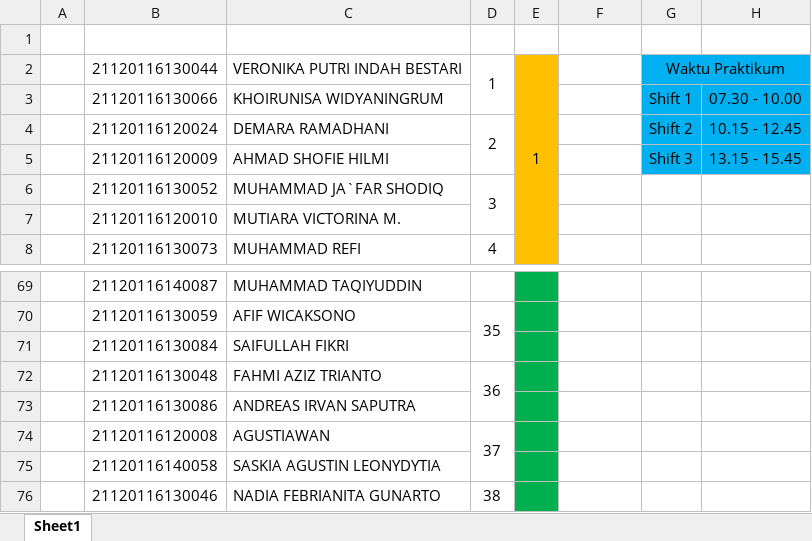
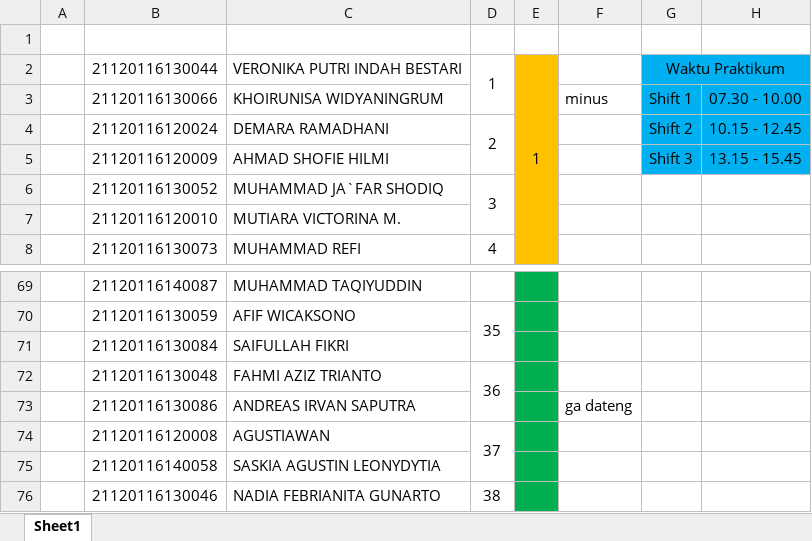
Before and after one commit to PraktikumMDP2018/Keperluan-Praktikum, an Excel workbook: Kelompok Praktikum MDP 2018.xlsx, sheet Sheet1, drawn as a sheet; only a part is shown, gaps mark what is left out; values as stored, in another font and other column widths than the file's, no borders; the diff covers the shown part only; the diff names each change by its address in the sheet, - before the commit and + after, or states it on an @@ line.

```diff
--- a/Kelompok Praktikum MDP 2018.xlsx (sheet Sheet1)
+++ b/Kelompok Praktikum MDP 2018.xlsx (sheet Sheet1)
-F3: (empty)
+F3: minus
-F73: (empty)
+F73: ga dateng
```
Also changed, not shown: 9 edited cells elsewhere in this sheet, 4 other files.
